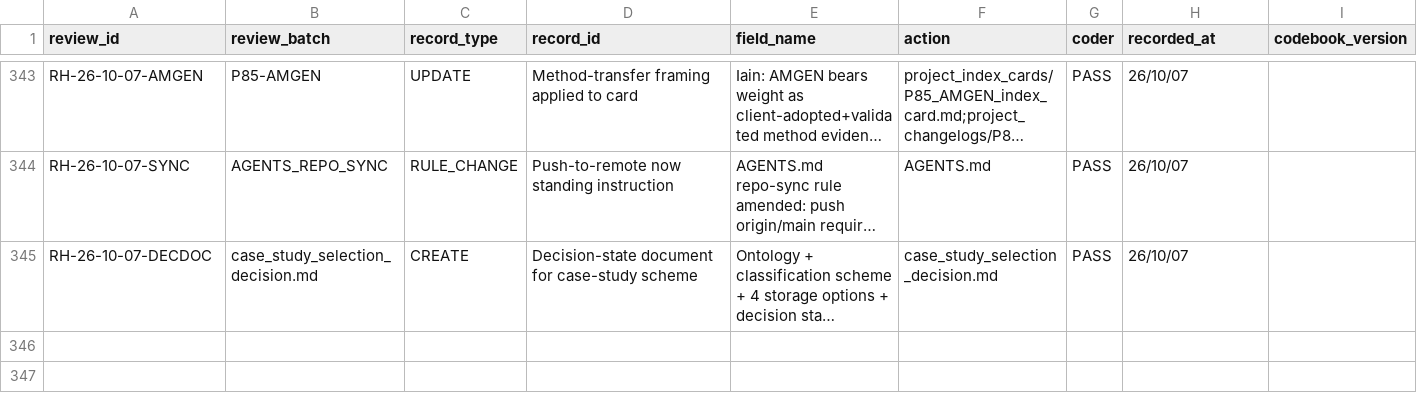
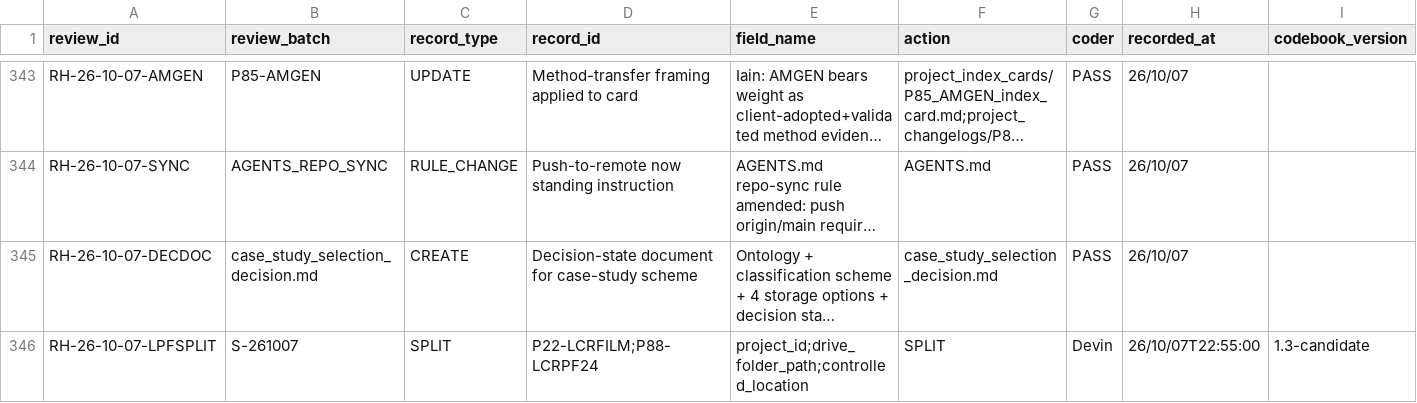
Before and after one commit to iainbe/ProjectClassifier, a CSV file: 10_review_history.csv, drawn as a sheet; only a part is shown, gaps mark what is left out; long unchanged cells end in …; rows hold the shown columns only; the diff names each change by its address in the sheet, - before the commit and + after, or states it on an @@ line.

```diff
--- a/10_review_history.csv
+++ b/10_review_history.csv
+row 346: RH-26-10-07-LPFSPLIT | S-261007 | SPLIT | P22-LCRFILM;P88-LCRPF24 | project_id;drive_folder_path;controlled_location | SPLIT | Devin | 26/10/07T22:55:00 | 1.3-candidate
```
Also changed, not shown: 01_projects.csv, 02_sources.csv, 4 other files.
